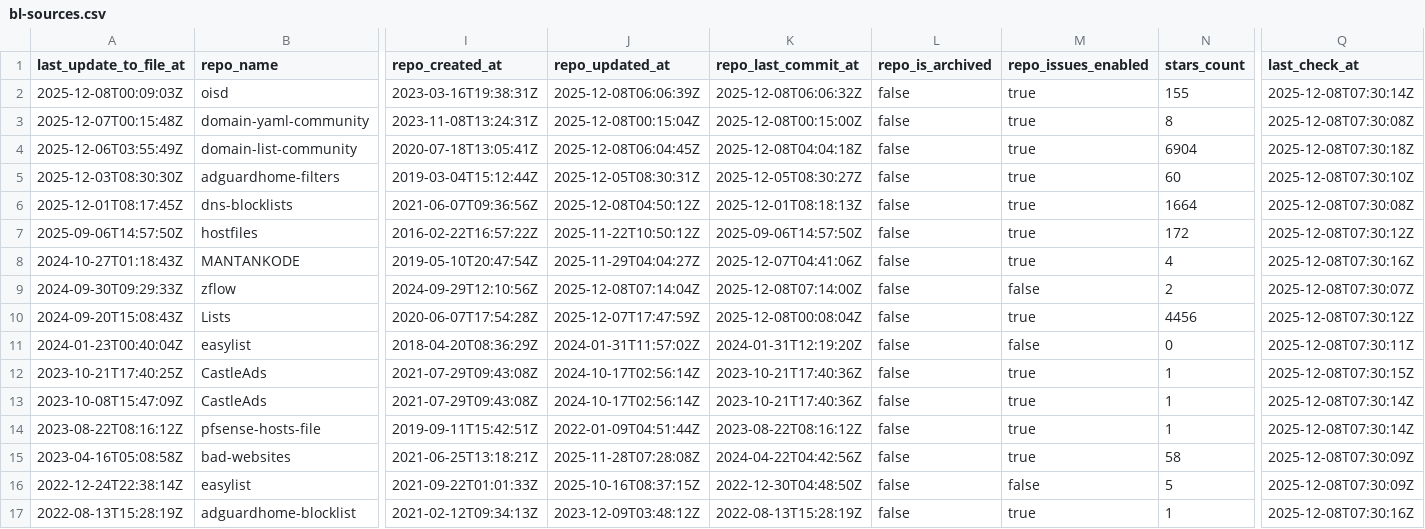
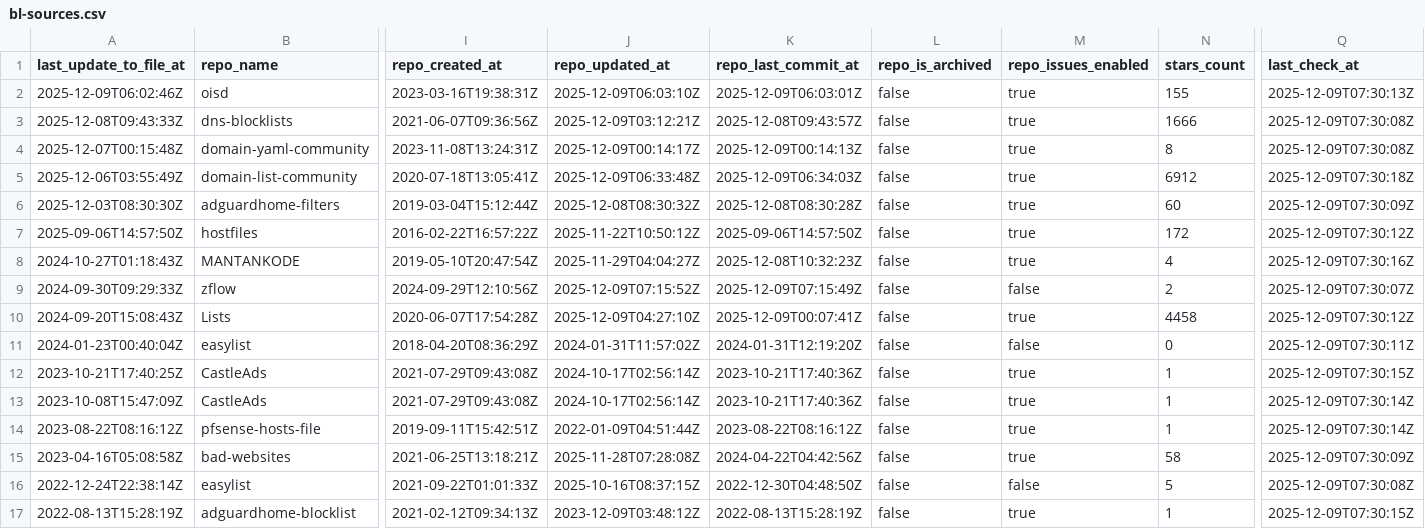
Before and after one commit to omkar861856/porn-domains, a CSV file: blacklist/bl-sources.csv, drawn as a sheet; only a part is shown, gaps mark what is left out; removed rows and columns are numbered as before the commit, all else as after; rows hold the shown columns only; the diff covers the shown part only; the diff names each change by its address in the sheet, - before the commit and + after, or states it on an @@ line.

Commit message:
[AUTO] Rebuild CSV files for sources
Runtime: 00h:00m:17s

```diff
--- a/blacklist/bl-sources.csv
+++ b/blacklist/bl-sources.csv
-A2 (last_update_to_file_at): 2025-12-08T00:09:03Z
+A2 (last_update_to_file_at): 2025-12-09T06:02:46Z
-J2 (repo_updated_at): 2025-12-08T06:06:39Z
+J2 (repo_updated_at): 2025-12-09T06:03:10Z
-K2 (repo_last_commit_at): 2025-12-08T06:06:32Z
+K2 (repo_last_commit_at): 2025-12-09T06:03:01Z
-Q2 (last_check_at): 2025-12-08T07:30:14Z
+Q2 (last_check_at): 2025-12-09T07:30:13Z
+row 3: 2025-12-08T09:43:33Z | dns-blocklists | 2021-06-07T09:36:56Z | 2025-12-09T03:12:21Z | 2025-12-08T09:43:57Z | false | true | 1666 | 2025-12-09T07:30:08Z
-J4 (repo_updated_at): 2025-12-08T00:15:04Z
+J4 (repo_updated_at): 2025-12-09T00:14:17Z
-K4 (repo_last_commit_at): 2025-12-08T00:15:00Z
+K4 (repo_last_commit_at): 2025-12-09T00:14:13Z
-Q4 (last_check_at): 2025-12-08T07:30:08Z
+Q4 (last_check_at): 2025-12-09T07:30:08Z
-J5 (repo_updated_at): 2025-12-08T06:04:45Z
+J5 (repo_updated_at): 2025-12-09T06:33:48Z
-K5 (repo_last_commit_at): 2025-12-08T04:04:18Z
+K5 (repo_last_commit_at): 2025-12-09T06:34:03Z
-N5 (stars_count): 6904
+N5 (stars_count): 6912
-Q5 (last_check_at): 2025-12-08T07:30:18Z
+Q5 (last_check_at): 2025-12-09T07:30:18Z
-J6 (repo_updated_at): 2025-12-05T08:30:31Z
+J6 (repo_updated_at): 2025-12-08T08:30:32Z
-K6 (repo_last_commit_at): 2025-12-05T08:30:27Z
+K6 (repo_last_commit_at): 2025-12-08T08:30:28Z
-Q6 (last_check_at): 2025-12-08T07:30:10Z
+Q6 (last_check_at): 2025-12-09T07:30:09Z
-row 6: 2025-12-01T08:17:45Z | dns-blocklists | 2021-06-07T09:36:56Z | 2025-12-08T04:50:12Z | 2025-12-01T08:18:13Z | false | true | 1664 | 2025-12-08T07:30:08Z
-Q7 (last_check_at): 2025-12-08T07:30:12Z
+Q7 (last_check_at): 2025-12-09T07:30:12Z
-K8 (repo_last_commit_at): 2025-12-07T04:41:06Z
+K8 (repo_last_commit_at): 2025-12-08T10:32:23Z
-Q8 (last_check_at): 2025-12-08T07:30:16Z
+Q8 (last_check_at): 2025-12-09T07:30:16Z
-J9 (repo_updated_at): 2025-12-08T07:14:04Z
+J9 (repo_updated_at): 2025-12-09T07:15:52Z
-K9 (repo_last_commit_at): 2025-12-08T07:14:00Z
+K9 (repo_last_commit_at): 2025-12-09T07:15:49Z
-Q9 (last_check_at): 2025-12-08T07:30:07Z
+Q9 (last_check_at): 2025-12-09T07:30:07Z
-J10 (repo_updated_at): 2025-12-07T17:47:59Z
+J10 (repo_updated_at): 2025-12-09T04:27:10Z
-K10 (repo_last_commit_at): 2025-12-08T00:08:04Z
+K10 (repo_last_commit_at): 2025-12-09T00:07:41Z
-N10 (stars_count): 4456
+N10 (stars_count): 4458
-Q10 (last_check_at): 2025-12-08T07:30:12Z
+Q10 (last_check_at): 2025-12-09T07:30:12Z
-Q11 (last_check_at): 2025-12-08T07:30:11Z
+Q11 (last_check_at): 2025-12-09T07:30:11Z
-Q12 (last_check_at): 2025-12-08T07:30:15Z
+Q12 (last_check_at): 2025-12-09T07:30:15Z
-Q13:Q14 (last_check_at): 2025-12-08T07:30:14Z
+Q13:Q14 (last_check_at): 2025-12-09T07:30:14Z
-Q15 (last_check_at): 2025-12-08T07:30:09Z
+Q15 (last_check_at): 2025-12-09T07:30:09Z
-Q16 (last_check_at): 2025-12-08T07:30:09Z
+Q16 (last_check_at): 2025-12-09T07:30:08Z
-Q17 (last_check_at): 2025-12-08T07:30:16Z
+Q17 (last_check_at): 2025-12-09T07:30:15Z
```
Also changed, not shown: 18 edited cells elsewhere in this file.
